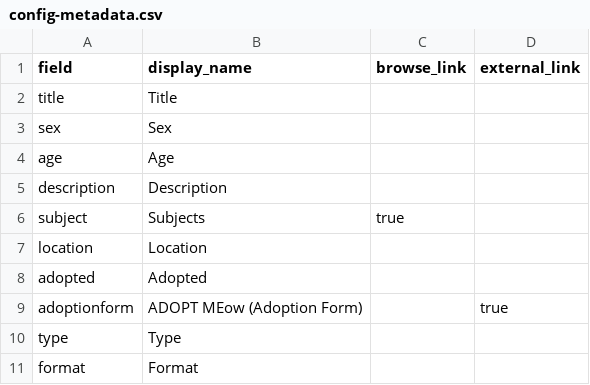
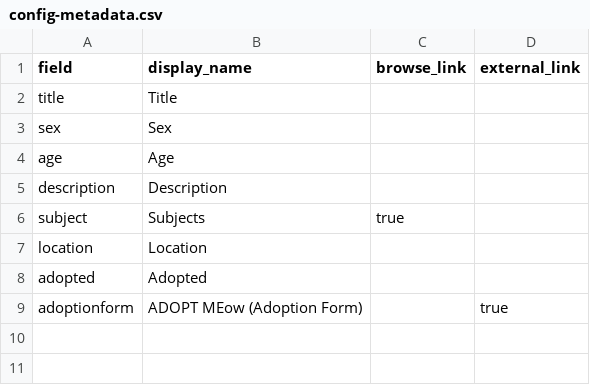
Before and after one commit to IamThe-oS/CAPWA, a CSV file: _data/config-metadata.csv, drawn as a sheet; the diff names each change by its address in the sheet, - before the commit and + after, or states it on an @@ line.

Commit message:
Removed fields in item

```diff
--- a/_data/config-metadata.csv
+++ b/_data/config-metadata.csv
-row 10: type | Type
-row 11: format | Format
```
